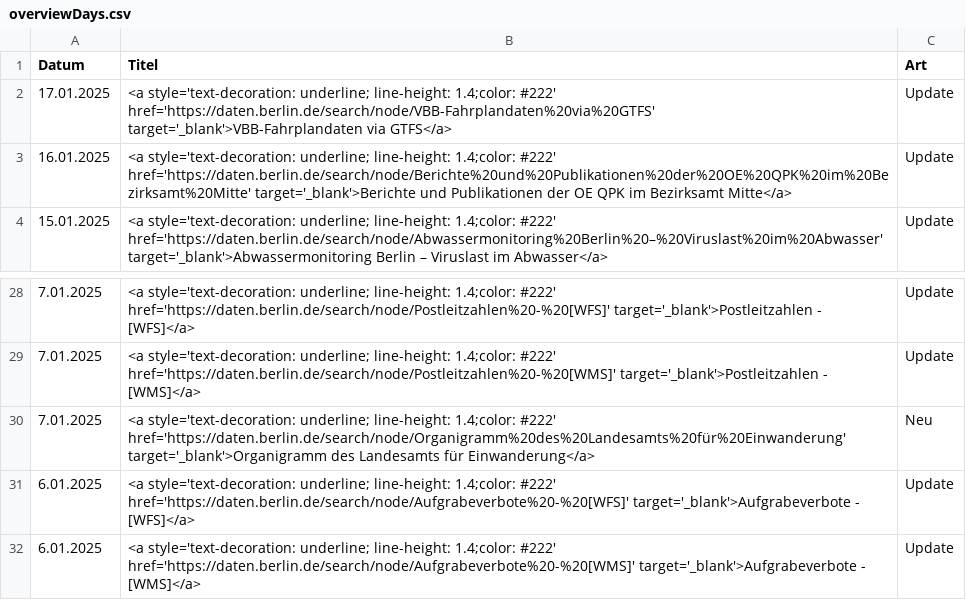
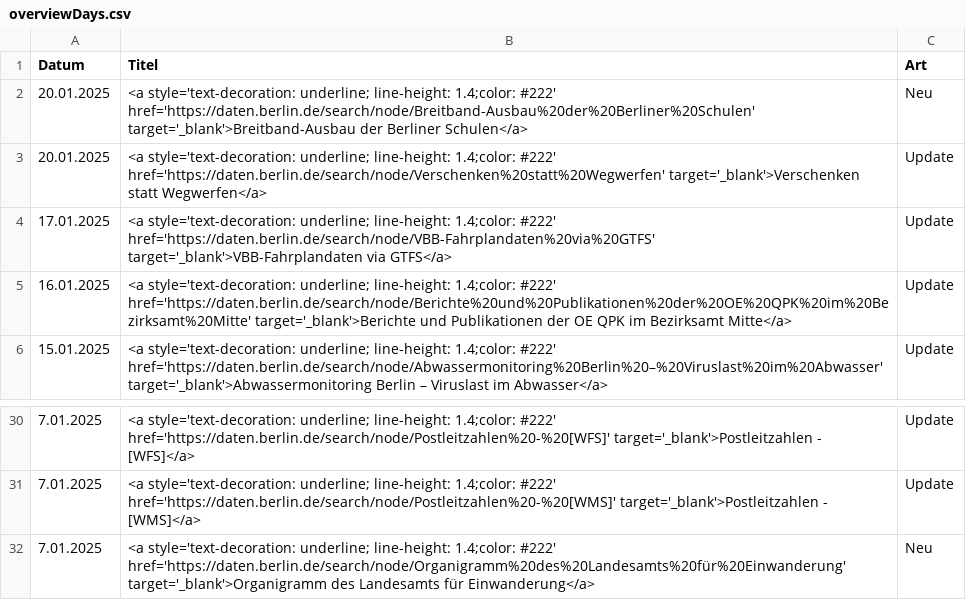
Before and after one commit to technologiestiftung/odis-opendata-vis, a CSV file: data/overviewDays.csv, drawn as a sheet; only a part is shown, gaps mark what is left out; removed rows and columns are numbered as before the commit, all else as after; the diff names each change by its address in the sheet, - before the commit and + after, or states it on an @@ line.

```diff
--- a/data/overviewDays.csv
+++ b/data/overviewDays.csv
+row 2: 20.01.2025 | <a style='text-decoration: underline; line-height: 1.4;color: #222' href='https://daten.berlin.de/search/node/Breitband-Ausbau%20der%20Berliner%20Schulen' target='_blank'>Breitband-Ausbau der Berliner Schulen</a> | Neu
+row 3: 20.01.2025 | <a style='text-decoration: underline; line-height: 1.4;color: #222' href='https://daten.berlin.de/search/node/Verschenken%20statt%20Wegwerfen' target='_blank'>Verschenken statt Wegwerfen</a> | Update
-row 31: 6.01.2025 | <a style='text-decoration: underline; line-height: 1.4;color: #222' href='https://daten.berlin.de/search/node/Aufgrabeverbote%20-%20[WFS]' target='_blank'>Aufgrabeverbote - [WFS]</a> | Update
-row 32: 6.01.2025 | <a style='text-decoration: underline; line-height: 1.4;color: #222' href='https://daten.berlin.de/search/node/Aufgrabeverbote%20-%20[WMS]' target='_blank'>Aufgrabeverbote - [WMS]</a> | Update
```
Also changed, not shown: 1 other file.
